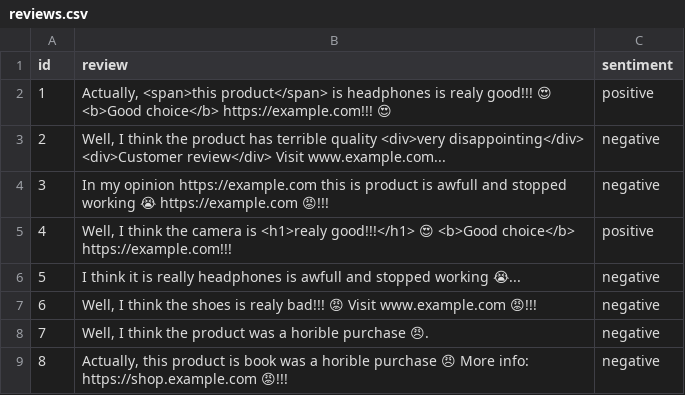
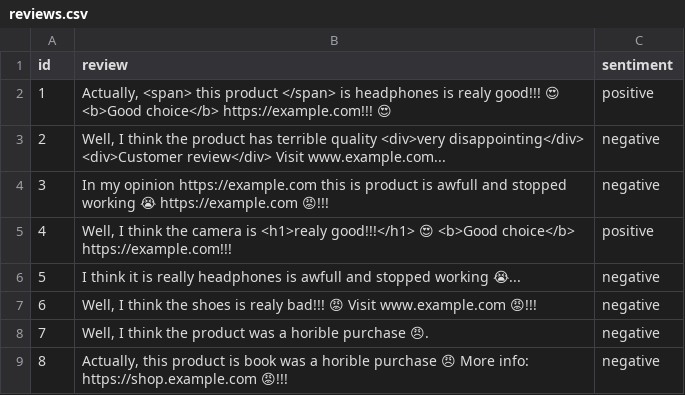
Before and after one commit to Timalsinarabin/codespaces-jupyter, a CSV file: learn/c1_Text-preprocessing/reviews.csv, drawn as a sheet; only a part is shown.

Commit message:
Feat: to save the reviews

```diff
--- a/learn/c1_Text-preprocessing/reviews.csv
+++ b/learn/c1_Text-preprocessing/reviews.csv
@@ -1,3 +1,3 @@
 id,review,sentiment
-1,"Actually, <span>this product</span> is headphones is realy good!!! 😍 <b>Good choice</b> https://example.com!!! 😍",positive
+1,"Actually, <span> this product </span> is headphones is realy good!!! 😍 <b>Good choice</b> https://example.com!!! 😍",positive
 2,"Well, I think the product has terrible quality <div>very disappointing</div> <div>Customer review</div> Visit www.example.com...",negative
```
Also changed, not shown: 2 other files.
